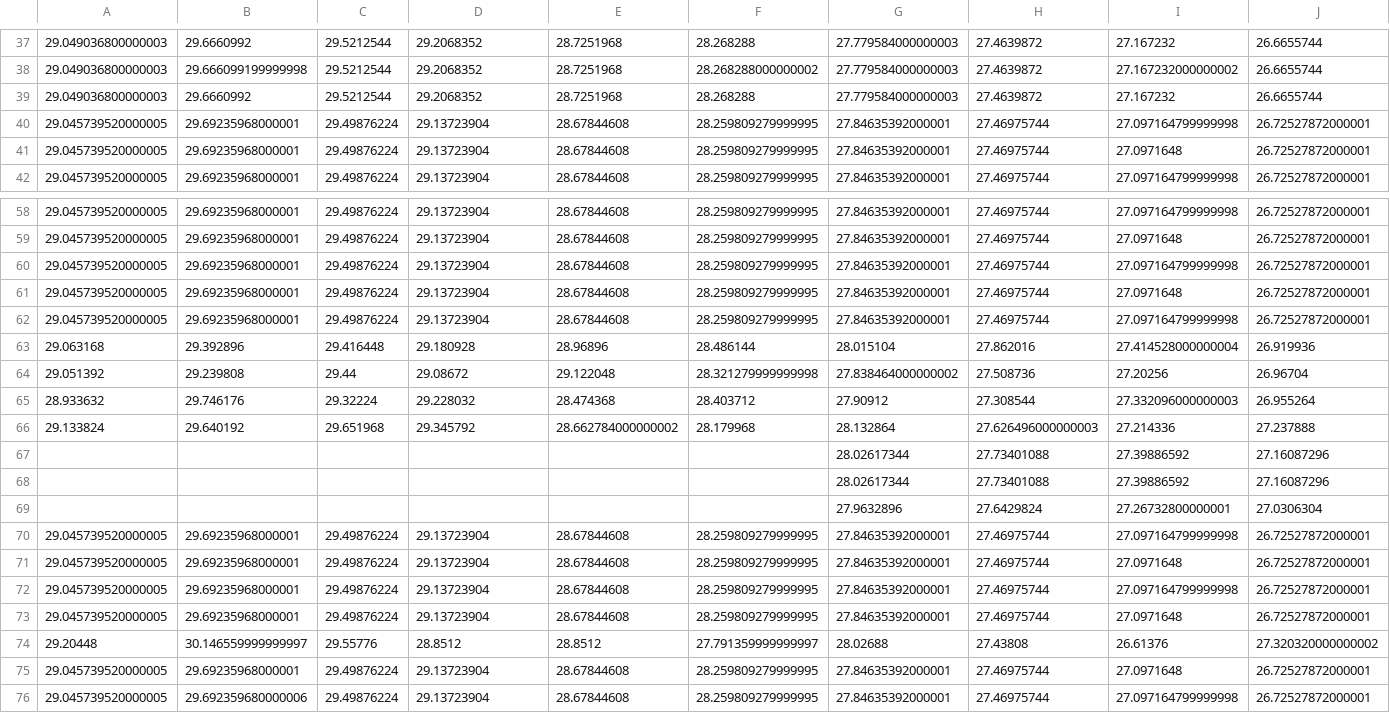
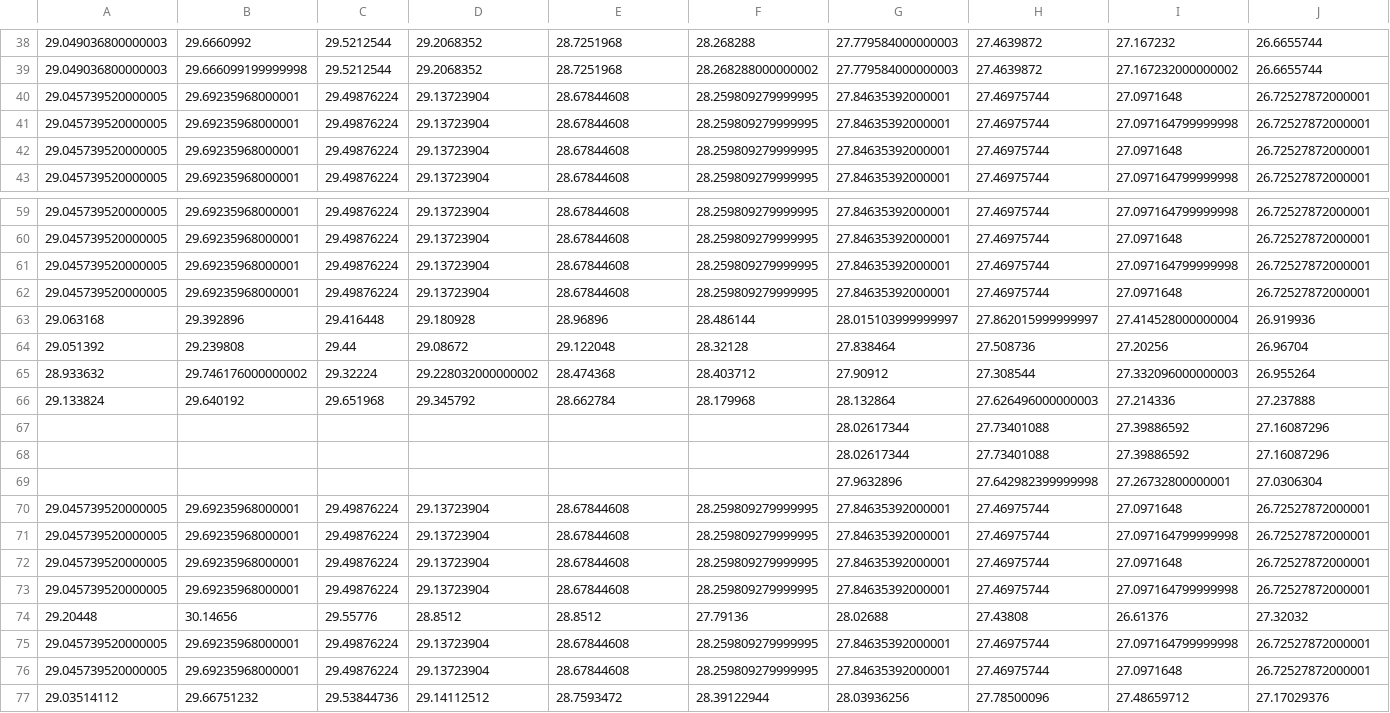
Before and after one commit to ToporPawel/DCF-Simpy, a CSV file: results_thr.csv, drawn as a sheet; only a part is shown, gaps mark what is left out; removed rows and columns are numbered as before the commit, all else as after; rows hold the shown columns only; the diff covers the shown part only; the diff names each change by its address in the sheet, - before the commit and + after, or states it on an @@ line.

```diff
--- a/results_thr.csv
+++ b/results_thr.csv
-row 39: 29.049036800000003 | 29.6660992 | 29.5212544 | 29.2068352 | 28.7251968 | 28.268288 | 27.779584000000003 | 27.4639872 | 27.167232 | 26.6655744
+row 40: 29.045739520000005 | 29.69235968000001 | 29.49876224 | 29.13723904 | 28.67844608 | 28.259809279999995 | 27.84635392000001 | 27.46975744 | 27.0971648 | 26.72527872000001
-row 62: 29.045739520000005 | 29.69235968000001 | 29.49876224 | 29.13723904 | 28.67844608 | 28.259809279999995 | 27.84635392000001 | 27.46975744 | 27.097164799999998 | 26.72527872000001
-G63: 28.015104
+G63: 28.015103999999997
-H63: 27.862016
+H63: 27.862015999999997
-F64: 28.321279999999998
+F64: 28.32128
-G64: 27.838464000000002
+G64: 27.838464
-B65: 29.746176
+B65: 29.746176000000002
-D65: 29.228032
+D65: 29.228032000000002
-E66: 28.662784000000002
+E66: 28.662784
-H69: 27.6429824
+H69: 27.642982399999998
-I70: 27.097164799999998
+I70: 27.0971648
+row 71: 29.045739520000005 | 29.69235968000001 | 29.49876224 | 29.13723904 | 28.67844608 | 28.259809279999995 | 27.84635392000001 | 27.46975744 | 27.097164799999998 | 26.72527872000001
+row 74: 29.20448 | 30.14656 | 29.55776 | 28.8512 | 28.8512 | 27.79136 | 28.02688 | 27.43808 | 26.61376 | 27.32032
+row 75: 29.045739520000005 | 29.69235968000001 | 29.49876224 | 29.13723904 | 28.67844608 | 28.259809279999995 | 27.84635392000001 | 27.46975744 | 27.097164799999998 | 26.72527872000001
-row 74: 29.20448 | 30.146559999999997 | 29.55776 | 28.8512 | 28.8512 | 27.791359999999997 | 28.02688 | 27.43808 | 26.61376 | 27.320320000000002
-row 75: 29.045739520000005 | 29.69235968000001 | 29.49876224 | 29.13723904 | 28.67844608 | 28.259809279999995 | 27.84635392000001 | 27.46975744 | 27.0971648 | 26.72527872000001
-row 76: 29.045739520000005 | 29.692359680000006 | 29.49876224 | 29.13723904 | 28.67844608 | 28.259809279999995 | 27.84635392000001 | 27.46975744 | 27.097164799999998 | 26.72527872000001
+row 77: 29.03514112 | 29.66751232 | 29.53844736 | 29.14112512 | 28.7593472 | 28.39122944 | 28.03936256 | 27.78500096 | 27.48659712 | 27.17029376
```
Also changed, not shown: 1 added row, 2 moved rows and 1 edited cell elsewhere in this file, backoffs.csv, results_p_coll.csv, 6 other files.
